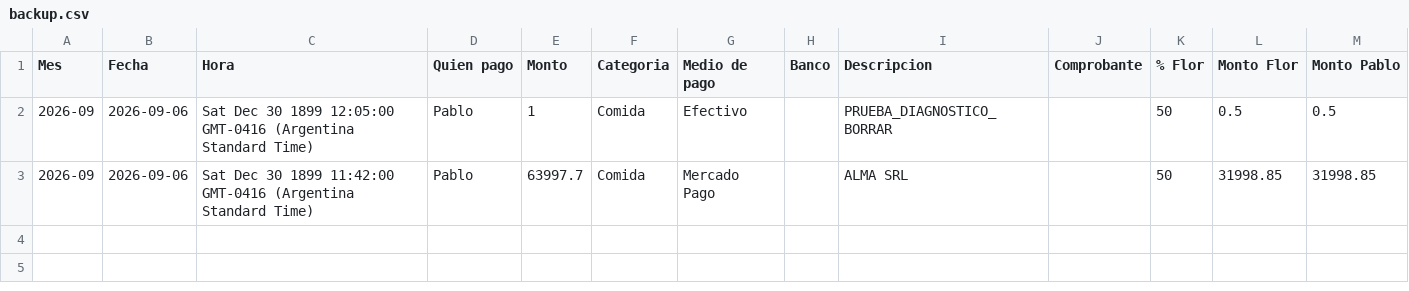
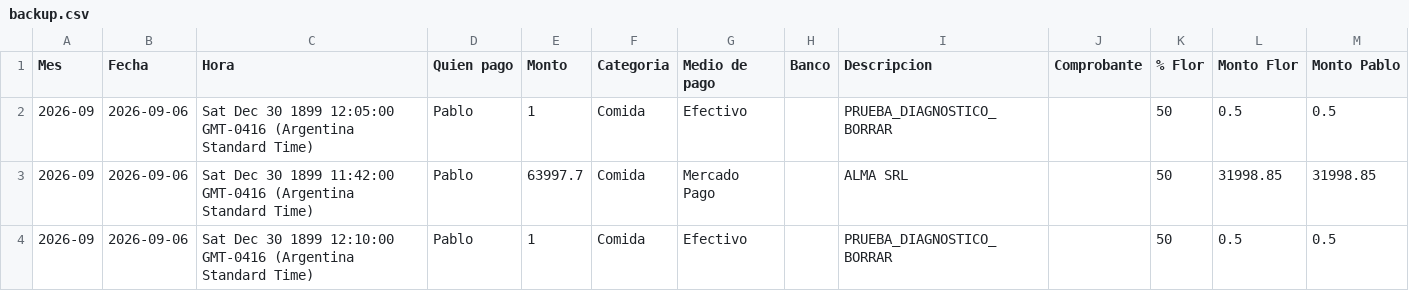
Before and after one commit to jofreflorenciam-art/gastos-flor-pablo, a CSV file: data/backup.csv, drawn as a sheet; the diff names each change by its address in the sheet, - before the commit and + after, or states it on an @@ line.

Commit message:
Backup automático 2026-09-07 00:18

```diff
--- a/data/backup.csv
+++ b/data/backup.csv
+row 4: 2026-09 | 2026-09-06 | Sat Dec 30 1899 12:10:00 GMT-0416 (Argentina Standard Time) | Pablo | 1 | Comida | Efectivo |  | PRUEBA_DIAGNOSTICO_BORRAR |  | 50 | 0.5 | 0.5
```
